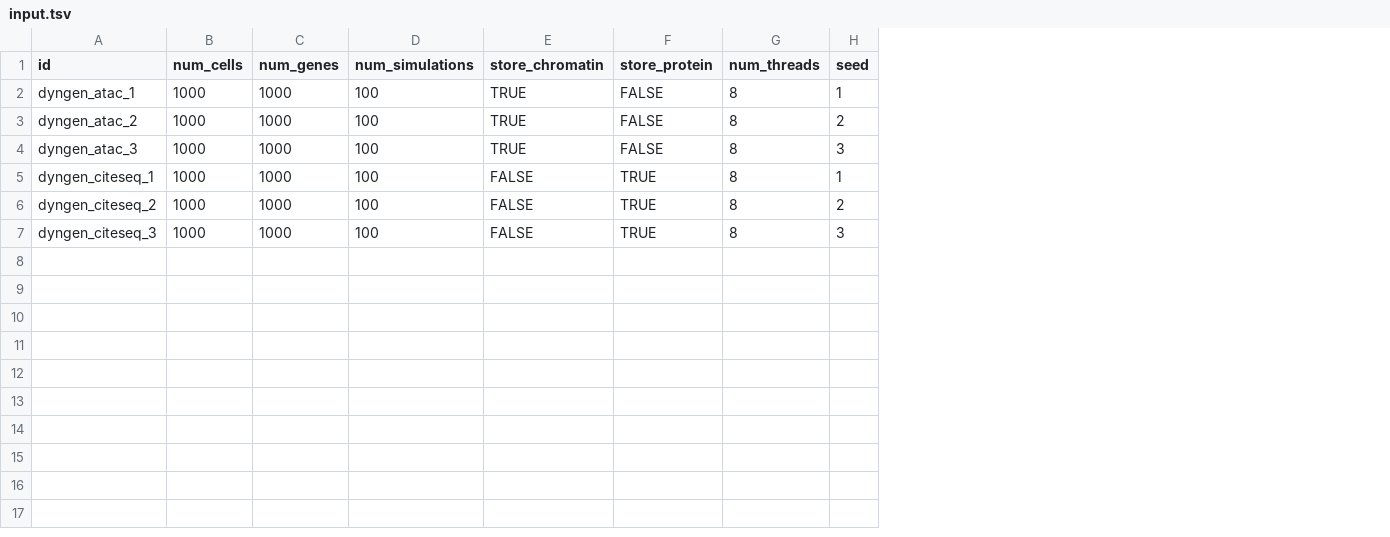
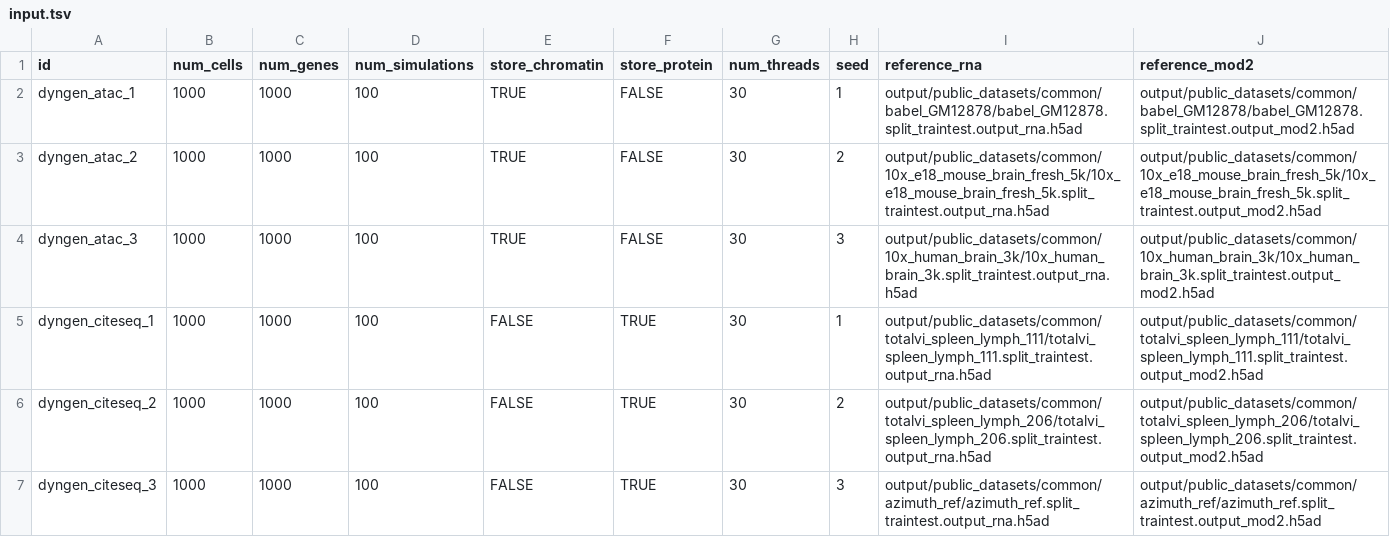
Before and after one commit to openproblems-bio/neurips2021_multimodal_viash, a TSV file: src/common/datasets/simulate_dyngen_dataset/input.tsv, drawn as a sheet; the diff names each change by its address in the sheet, - before the commit and + after, or states it on an @@ line.

Commit message:
rework common dataset workflow: use reference datasets in dyngen

```diff
--- a/src/common/datasets/simulate_dyngen_dataset/input.tsv
+++ b/src/common/datasets/simulate_dyngen_dataset/input.tsv
+column I (reference_rna), rows 2-7: output/public_datasets/common/babel_GM12878/babel_GM12878.split_traintest.output_rna.h5ad | output/public_datasets/common/10x_e18_mouse_brain_fresh_5k/10x_e18_mouse_brain_fresh_5k.split_traintest.output_rna.h5ad | output/public_datasets/common/10x_human_brain_3k/10x_human_brain_3k.split_traintest.output_rna.h5ad | output/public_datasets/common/totalvi_spleen_lymph_111/totalvi_spleen_lymph_111.split_traintest.output_rna.h5ad | output/public_datasets/common/totalvi_spleen_lymph_206/totalvi_spleen_lymph_206.split_traintest.output_rna.h5ad | output/public_datasets/common/azimuth_ref/azimuth_ref.split_traintest.output_rna.h5ad
+column J (reference_mod2), rows 2-7: output/public_datasets/common/babel_GM12878/babel_GM12878.split_traintest.output_mod2.h5ad | output/public_datasets/common/10x_e18_mouse_brain_fresh_5k/10x_e18_mouse_brain_fresh_5k.split_traintest.output_mod2.h5ad | output/public_datasets/common/10x_human_brain_3k/10x_human_brain_3k.split_traintest.output_mod2.h5ad | output/public_datasets/common/totalvi_spleen_lymph_111/totalvi_spleen_lymph_111.split_traintest.output_mod2.h5ad | output/public_datasets/common/totalvi_spleen_lymph_206/totalvi_spleen_lymph_206.split_traintest.output_mod2.h5ad | output/public_datasets/common/azimuth_ref/azimuth_ref.split_traintest.output_mod2.h5ad
-G2:G7 (num_threads): 8
+G2:G7 (num_threads): 30
```
Also changed, not shown: 5 other files.
